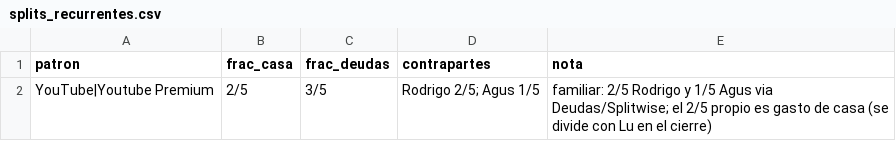
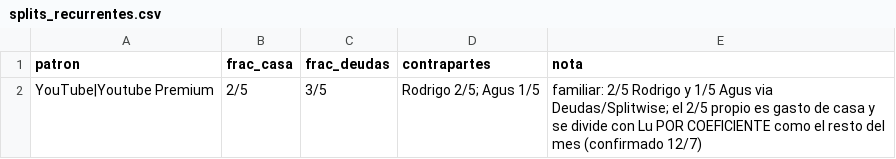
Before and after one commit to joacoguerrae/registro-gastos, a CSV file: config/splits_recurrentes.csv, drawn as a sheet.

```diff
--- a/config/splits_recurrentes.csv
+++ b/config/splits_recurrentes.csv
@@ -1,2 +1,2 @@
 patron,frac_casa,frac_deudas,contrapartes,nota
-YouTube|Youtube Premium,2/5,3/5,Rodrigo 2/5; Agus 1/5,"familiar: 2/5 Rodrigo y 1/5 Agus via Deudas/Splitwise; el 2/5 propio es gasto de casa (se divide con Lu en el cierre)"
+YouTube|Youtube Premium,2/5,3/5,Rodrigo 2/5; Agus 1/5,"familiar: 2/5 Rodrigo y 1/5 Agus via Deudas/Splitwise; el 2/5 propio es gasto de casa y se divide con Lu POR COEFICIENTE como el resto del mes (confirmado 12/7)"
```
Also changed, not shown: config/saldos_iniciales.csv, 1 other file.
